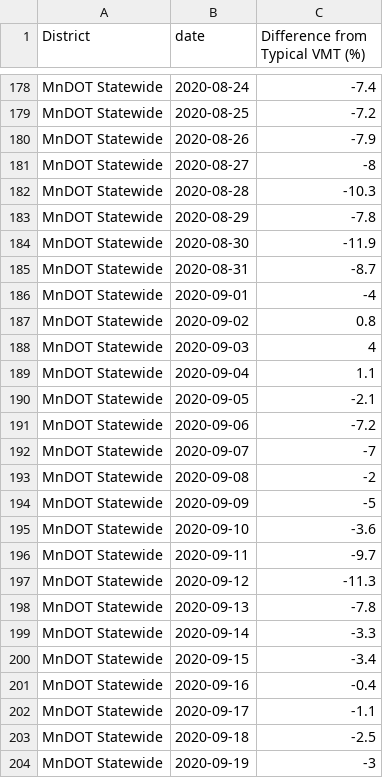
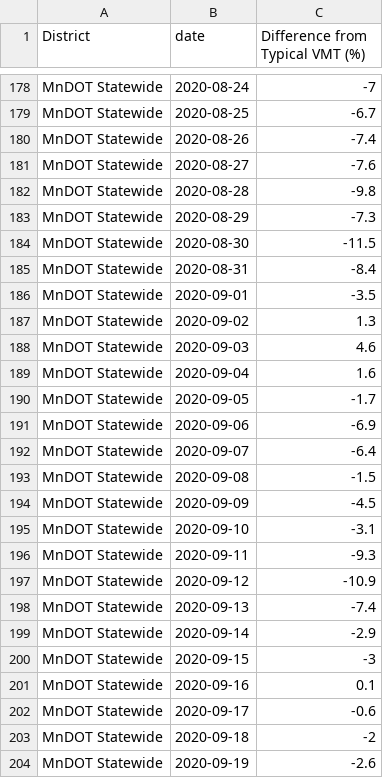
Before and after one commit to Metropolitan-Council/loop-sensor-trends, a CSV file: output/diff-vol-state.csv, drawn as a sheet; only a part is shown, gaps mark what is left out; the diff covers the shown part only; the diff names each change by its address in the sheet, - before the commit and + after, or states it on an @@ line.

```diff
--- a/output/diff-vol-state.csv
+++ b/output/diff-vol-state.csv
-C178 (Difference from Typical VMT (%)): -7.4
+C178 (Difference from Typical VMT (%)): -7
-C179 (Difference from Typical VMT (%)): -7.2
+C179 (Difference from Typical VMT (%)): -6.7
-C180 (Difference from Typical VMT (%)): -7.9
+C180 (Difference from Typical VMT (%)): -7.4
-C181 (Difference from Typical VMT (%)): -8
+C181 (Difference from Typical VMT (%)): -7.6
-C182 (Difference from Typical VMT (%)): -10.3
+C182 (Difference from Typical VMT (%)): -9.8
-C183 (Difference from Typical VMT (%)): -7.8
+C183 (Difference from Typical VMT (%)): -7.3
-C184 (Difference from Typical VMT (%)): -11.9
+C184 (Difference from Typical VMT (%)): -11.5
-C185 (Difference from Typical VMT (%)): -8.7
+C185 (Difference from Typical VMT (%)): -8.4
-C186 (Difference from Typical VMT (%)): -4
+C186 (Difference from Typical VMT (%)): -3.5
-C187 (Difference from Typical VMT (%)): 0.8
+C187 (Difference from Typical VMT (%)): 1.3
-C188 (Difference from Typical VMT (%)): 4
+C188 (Difference from Typical VMT (%)): 4.6
-C189 (Difference from Typical VMT (%)): 1.1
+C189 (Difference from Typical VMT (%)): 1.6
-C190 (Difference from Typical VMT (%)): -2.1
+C190 (Difference from Typical VMT (%)): -1.7
-C191 (Difference from Typical VMT (%)): -7.2
+C191 (Difference from Typical VMT (%)): -6.9
-C192 (Difference from Typical VMT (%)): -7
+C192 (Difference from Typical VMT (%)): -6.4
-C193 (Difference from Typical VMT (%)): -2
+C193 (Difference from Typical VMT (%)): -1.5
-C194 (Difference from Typical VMT (%)): -5
+C194 (Difference from Typical VMT (%)): -4.5
-C195 (Difference from Typical VMT (%)): -3.6
+C195 (Difference from Typical VMT (%)): -3.1
-C196 (Difference from Typical VMT (%)): -9.7
+C196 (Difference from Typical VMT (%)): -9.3
-C197 (Difference from Typical VMT (%)): -11.3
+C197 (Difference from Typical VMT (%)): -10.9
-C198 (Difference from Typical VMT (%)): -7.8
+C198 (Difference from Typical VMT (%)): -7.4
-C199 (Difference from Typical VMT (%)): -3.3
+C199 (Difference from Typical VMT (%)): -2.9
-C200 (Difference from Typical VMT (%)): -3.4
+C200 (Difference from Typical VMT (%)): -3
-C201 (Difference from Typical VMT (%)): -0.4
+C201 (Difference from Typical VMT (%)): 0.1
-C202 (Difference from Typical VMT (%)): -1.1
+C202 (Difference from Typical VMT (%)): -0.6
-C203 (Difference from Typical VMT (%)): -2.5
+C203 (Difference from Typical VMT (%)): -2
-C204 (Difference from Typical VMT (%)): -3
+C204 (Difference from Typical VMT (%)): -2.6
```
Also changed, not shown: 35 added rows and 33 edited cells elsewhere in this file, 1 other file.
